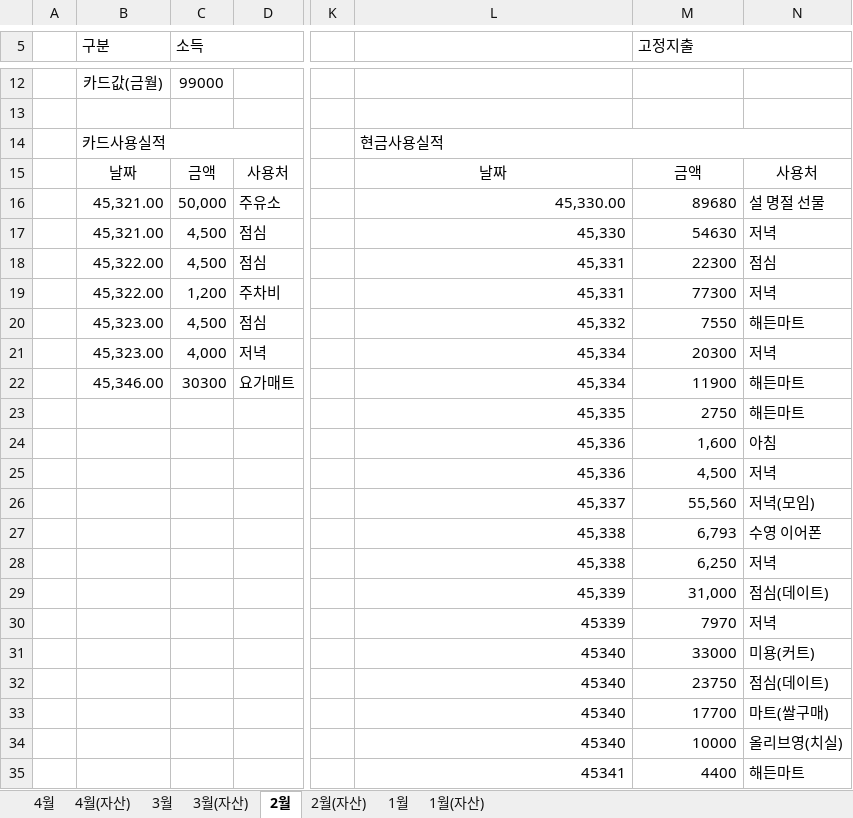
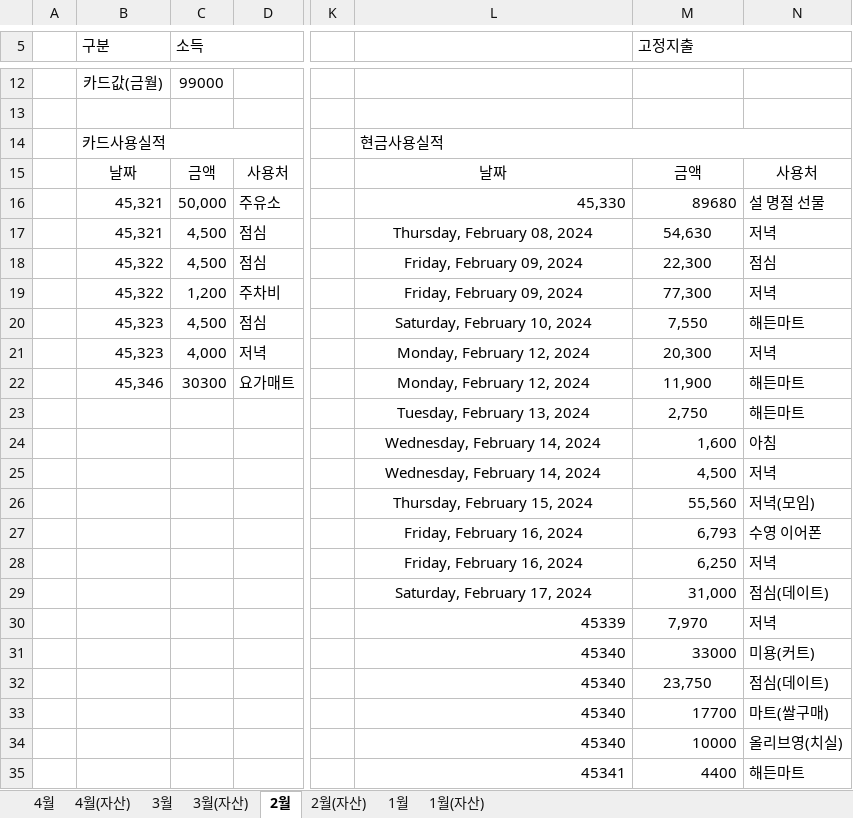
Before and after one commit to dpstjf456/dpstjf456.github.io, an Excel workbook: sharebox/가계부.xlsx, sheet 2월, drawn as a sheet; only a part is shown, gaps mark what is left out; values as stored, in another font and other column widths than the file's, no borders; conditional formats not drawn; the diff names each change by its address in the sheet, - before the commit and + after, or states it on an @@ line.

```diff
--- a/sharebox/가계부.xlsx (sheet 2월)
+++ b/sharebox/가계부.xlsx (sheet 2월)
-B16:B17 (구분): 45,321.00
+B16:B17 (구분): 45,321
-L16: 45,330.00
+L16: 45,330
-L17: 45,330
+L17: Thursday, February 08, 2024
-L17:M23 alignment: right
+L17:M23 alignment: center
-M17 (고정지출): 54630
+M17 (고정지출): 54,630
-B18:B19 (구분): 45,322.00
+B18:B19 (구분): 45,322
-L18:L19: 45,331
+L18:L19: Friday, February 09, 2024
-M18 (고정지출): 22300
+M18 (고정지출): 22,300
-M19 (고정지출): 77300
+M19 (고정지출): 77,300
-B20:B21 (구분): 45,323.00
+B20:B21 (구분): 45,323
-L20: 45,332
+L20: Saturday, February 10, 2024
-M20 (고정지출): 7550
+M20 (고정지출): 7,550
-L21:L22: 45,334
+L21:L22: Monday, February 12, 2024
-M21 (고정지출): 20300
+M21 (고정지출): 20,300
-B22 (구분): 45,346.00
+B22 (구분): 45,346
-M22 (고정지출): 11900
+M22 (고정지출): 11,900
-L23: 45,335
+L23: Tuesday, February 13, 2024
-M23 (고정지출): 2750
+M23 (고정지출): 2,750
-L24:L25: 45,336
+L24:L25: Wednesday, February 14, 2024
-L24:L29 alignment: right
+L24:L29 alignment: center
-L26: 45,337
+L26: Thursday, February 15, 2024
-L27:L28: 45,338
+L27:L28: Friday, February 16, 2024
-L29: 45,339
+L29: Saturday, February 17, 2024
-M30 (고정지출): 7970
+M30 (고정지출): 7,970
-M30 alignment: right
+M30 alignment: center
-M32 (고정지출): 23750
+M32 (고정지출): 23,750
-M32 alignment: right
+M32 alignment: center
```
Also changed, not shown: sheet 1월, sheet 3월, sheet 1월(자산), sheet 2월(자산), sheet 4월(자산), sheet 3월(자산).
